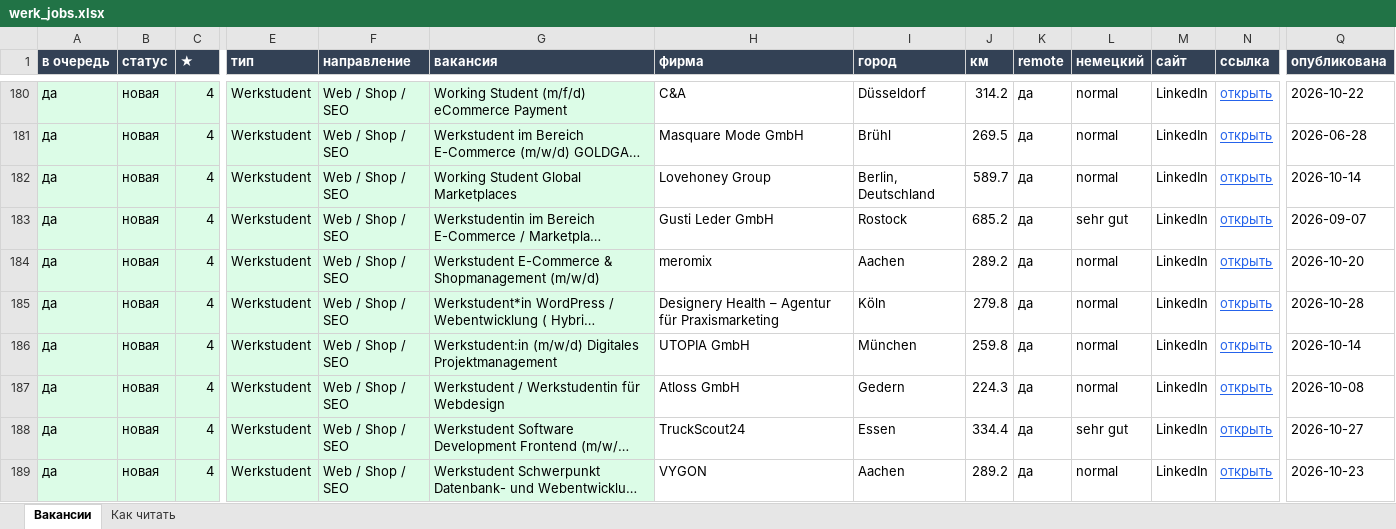
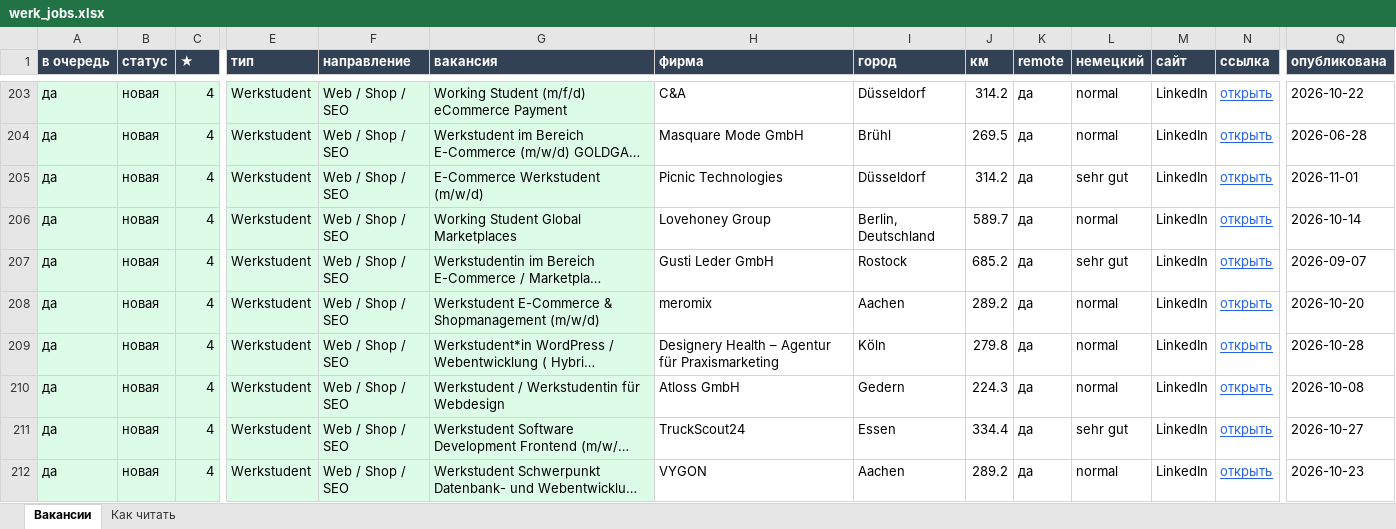
Before and after one commit to Nevrox228/wohnung-og, an Excel workbook: data/werk_jobs.xlsx, sheet Вакансии, drawn as a sheet; only a part is shown, gaps mark what is left out; long unchanged cells end in …; values as stored, in another font and other column widths than the file's, no borders; removed rows and columns are numbered as before the commit, all else as after; rows hold the shown columns only; the diff covers the shown part only; the diff names each change by its address in the sheet, - before the commit and + after, or states it on an @@ line.

Commit message:
werk: ошибочно закрытые вакансии возвращены

```diff
--- a/data/werk_jobs.xlsx (sheet Вакансии)
+++ b/data/werk_jobs.xlsx (sheet Вакансии)
+row 205: да | новая | 4 | Werkstudent | Web / Shop / SEO | E-Commerce Werkstudent (m/w/d) | Picnic Technologies | Düsseldorf | 314.2 | да | sehr gut | LinkedIn | открыть | 2026-11-01
-row 186: да | новая | 4 | Werkstudent | Web / Shop / SEO | Werkstudent:in (m/w/d) Digitales Projektmanagement | UTOPIA GmbH | München | 259.8 | да | normal | LinkedIn | открыть | 2026-10-14
```
Also changed, not shown: 72 added rows, 3 removed rows and 15 edited cells elsewhere in this sheet, data/eltern_jobs.xlsx, data/olya_jobs.xlsx, 7 other files.
